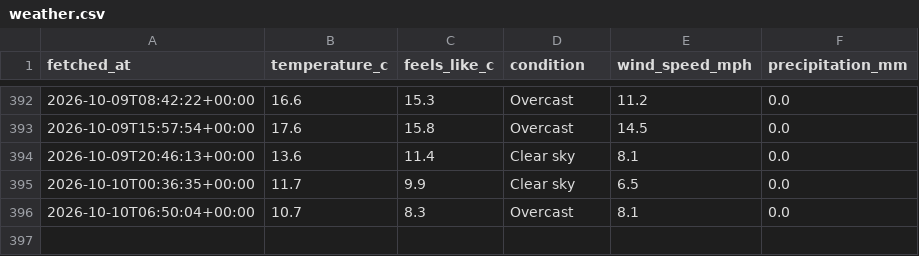
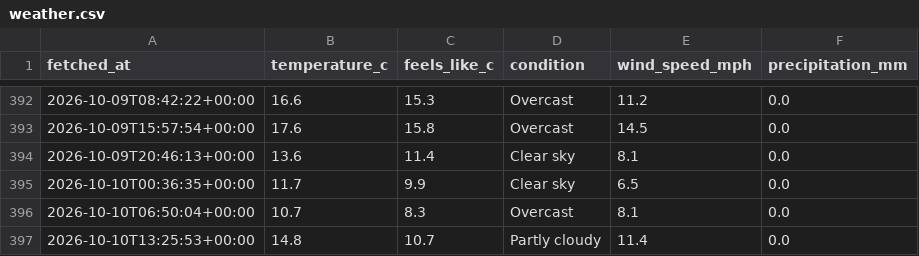
Before and after one commit to Chessel85/WhatsOn, a CSV file: data/history/weather.csv, drawn as a sheet; only a part is shown, gaps mark what is left out.

```diff
--- a/data/history/weather.csv
+++ b/data/history/weather.csv
@@ -396 +396,2 @@ fetched_at,temperature_c,feels_like_c,condition,wind_speed_mph,precipitation_mm
 2026-10-10T06:50:04+00:00,10.7,8.3,Overcast,8.1,0.0
+2026-10-10T13:25:53+00:00,14.8,10.7,Partly cloudy,11.4,0.0
```
Also changed, not shown: 1 other file.
